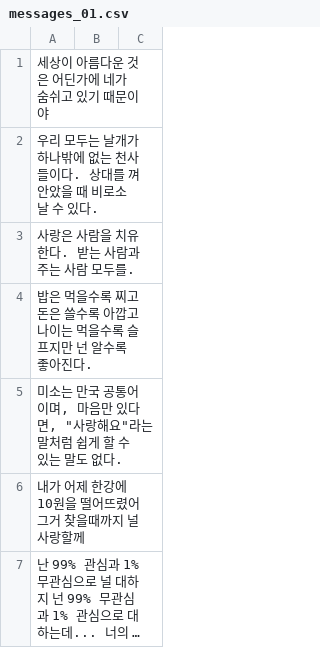
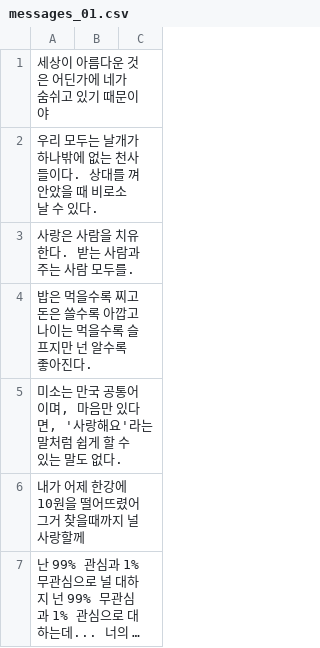
Before and after one commit to altrobot/love_spreading, a CSV file: assets/data/messages_01.csv, drawn as a sheet; only a part is shown; long unchanged cells end in ….

Commit message:
Update messages_01.csv

```diff
--- a/assets/data/messages_01.csv
+++ b/assets/data/messages_01.csv
@@ -4,3 +4,3 @@
 밥은 먹을수록 찌고 돈은 쓸수록 아깝고 나이는 먹을수록 슬프지만 넌 알수록 좋아진다.		
-미소는 만국 공통어이며, 마음만 있다면, "사랑해요"라는 말처럼 쉽게 할 수 있는 말도 없다.		
+미소는 만국 공통어이며, 마음만 있다면, '사랑해요'라는 말처럼 쉽게 할 수 있는 말도 없다.		
 내가 어제 한강에 10원을 떨어뜨렸어 그거 찾을때까지 널 사랑할께		
```
